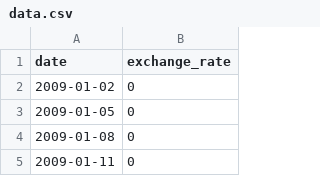
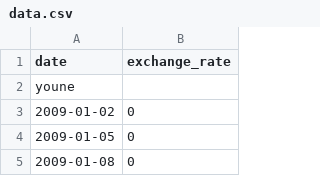
Before and after one commit to YounesMoukhlij/CPP-Modules, a CSV file: Module-09/ex00/data.csv, drawn as a sheet; only a part is shown; the shorter side is filled out with more unchanged rows.

```diff
--- a/Module-09/ex00/data.csv
+++ b/Module-09/ex00/data.csv
@@ -1,2 +1,3 @@
 date,exchange_rate
+youne
 2009-01-02,0
```
Also changed, not shown: 3 other files.
